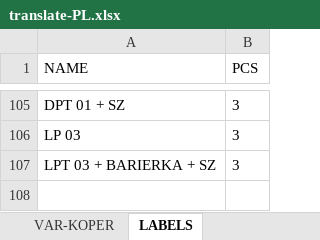
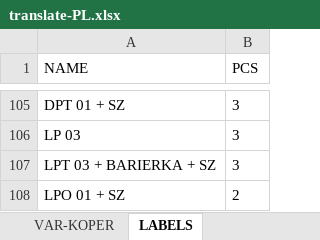
Before and after one commit to xaxamagyar/padrew-objednavka, an Excel workbook: translate-PL.xlsx, sheet LABELS, drawn as a sheet; only a part is shown, gaps mark what is left out; values as stored, in another font and other column widths than the file's, no borders; the diff names each change by its address in the sheet, - before the commit and + after, or states it on an @@ line.

Commit message:
Automatická aktualizace překladové databáze z webové aplikace

```diff
--- a/translate-PL.xlsx (sheet LABELS)
+++ b/translate-PL.xlsx (sheet LABELS)
+row 108: LPO 01 + SZ | 2
```
